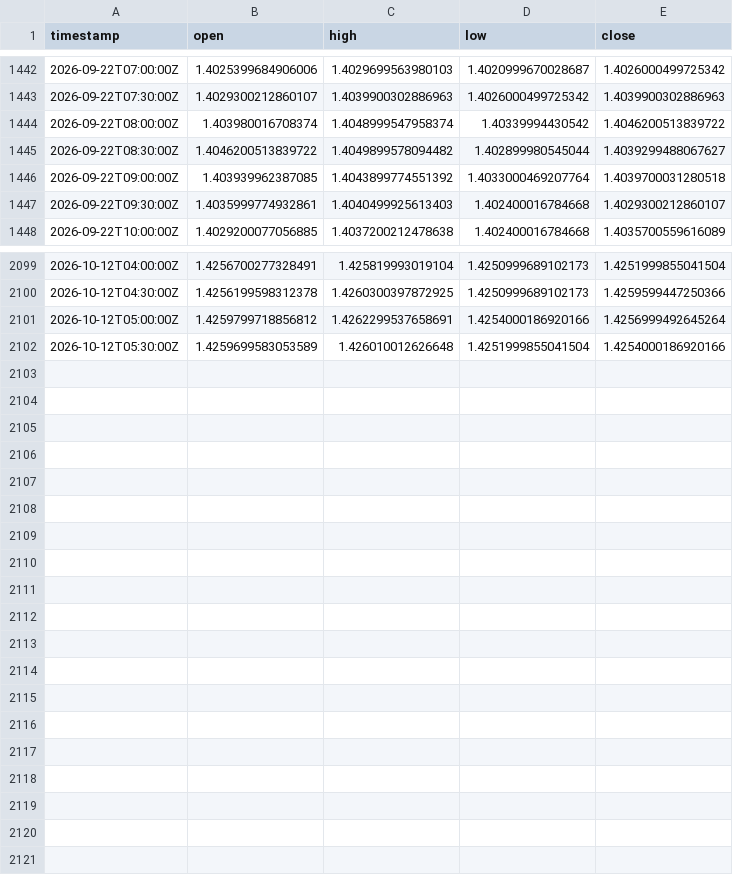
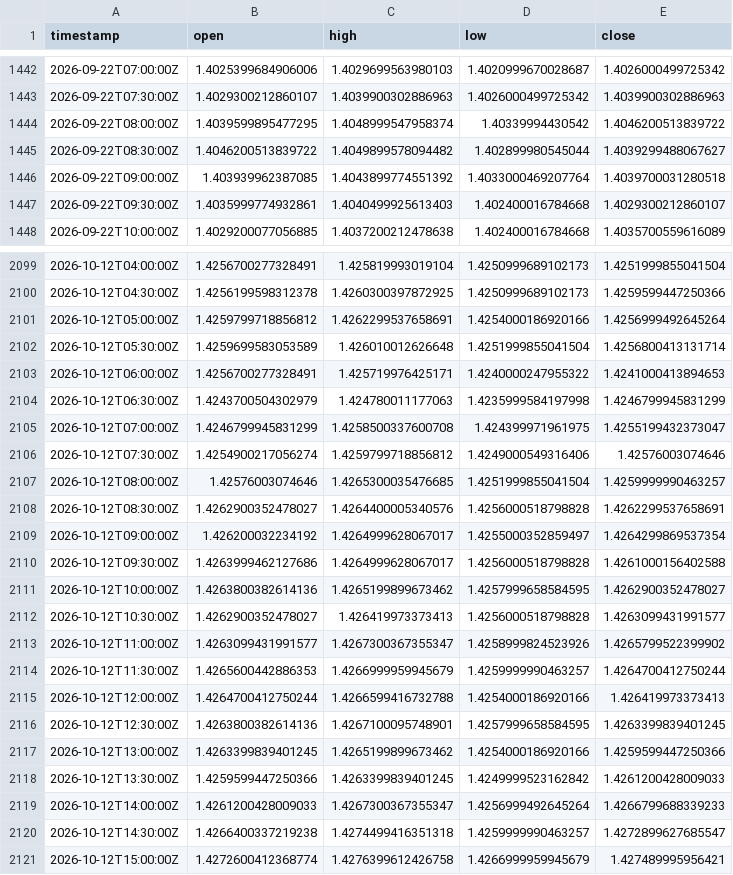
Before and after one commit to robelabraham1219-cmyk/institutional-trading-dashboard, a CSV file: data/USDCAD=X_30m.csv, drawn as a sheet; only a part is shown, gaps mark what is left out; the diff covers the shown part only.

```diff
--- a/data/USDCAD=X_30m.csv
+++ b/data/USDCAD=X_30m.csv
@@ -1443,3 +1443,3 @@ timestamp,open,high,low,close
 2026-09-22T07:30:00Z,1.4029300212860107,1.4039900302886963,1.4026000499725342,1.4039900302886963
-2026-09-22T08:00:00Z,1.403980016708374,1.4048999547958374,1.40339994430542,1.4046200513839722
+2026-09-22T08:00:00Z,1.4039599895477295,1.4048999547958374,1.40339994430542,1.4046200513839722
 2026-09-22T08:30:00Z,1.4046200513839722,1.4049899578094482,1.402899980545044,1.4039299488067627
@@ -2101,2 +2101,21 @@ timestamp,open,high,low,close
 2026-10-12T05:00:00Z,1.4259799718856812,1.4262299537658691,1.4254000186920166,1.4256999492645264
-2026-10-12T05:30:00Z,1.4259699583053589,1.426010012626648,1.4251999855041504,1.4254000186920166
+2026-10-12T05:30:00Z,1.4259699583053589,1.426010012626648,1.4251999855041504,1.4256800413131714
+2026-10-12T06:00:00Z,1.4256700277328491,1.425719976425171,1.4240000247955322,1.4241000413894653
+2026-10-12T06:30:00Z,1.4243700504302979,1.424780011177063,1.4235999584197998,1.4246799945831299
+2026-10-12T07:00:00Z,1.4246799945831299,1.4258500337600708,1.424399971961975,1.4255199432373047
+2026-10-12T07:30:00Z,1.4254900217056274,1.4259799718856812,1.4249000549316406,1.42576003074646
+2026-10-12T08:00:00Z,1.42576003074646,1.4265300035476685,1.4251999855041504,1.4259999990463257
+2026-10-12T08:30:00Z,1.4262900352478027,1.4264400005340576,1.4256000518798828,1.4262299537658691
+2026-10-12T09:00:00Z,1.426200032234192,1.4264999628067017,1.4255000352859497,1.4264299869537354
+2026-10-12T09:30:00Z,1.4263999462127686,1.4264999628067017,1.4256000518798828,1.4261000156402588
+2026-10-12T10:00:00Z,1.4263800382614136,1.4265199899673462,1.4257999658584595,1.4262900352478027
+2026-10-12T10:30:00Z,1.4262900352478027,1.426419973373413,1.4256000518798828,1.4263099431991577
+2026-10-12T11:00:00Z,1.4263099431991577,1.4267300367355347,1.4258999824523926,1.4265799522399902
+2026-10-12T11:30:00Z,1.4265600442886353,1.4266999959945679,1.4259999990463257,1.4264700412750244
+2026-10-12T12:00:00Z,1.4264700412750244,1.4266599416732788,1.4254000186920166,1.426419973373413
+2026-10-12T12:30:00Z,1.4263800382614136,1.4267100095748901,1.4257999658584595,1.4263399839401245
+2026-10-12T13:00:00Z,1.4263399839401245,1.4265199899673462,1.4254000186920166,1.4259599447250366
+2026-10-12T13:30:00Z,1.4259599447250366,1.4263399839401245,1.4249999523162842,1.4261200428009033
+2026-10-12T14:00:00Z,1.4261200428009033,1.4267300367355347,1.4256999492645264,1.4266799688339233
+2026-10-12T14:30:00Z,1.4266400337219238,1.4274499416351318,1.4259999990463257,1.4272899627685547
+2026-10-12T15:00:00Z,1.4272600412368774,1.4276399612426758,1.4266999959945679,1.427489995956421
```
Also changed, not shown: 15 edited cells elsewhere in this file, data/DX-Y.NYB_30m.csv, data/EURUSD=X_30m.csv, 11 other files.
